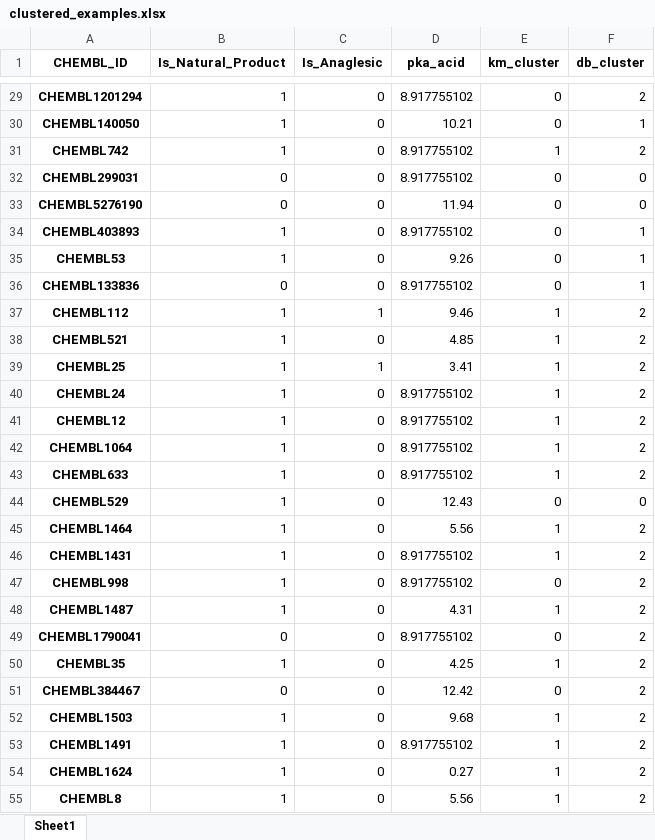
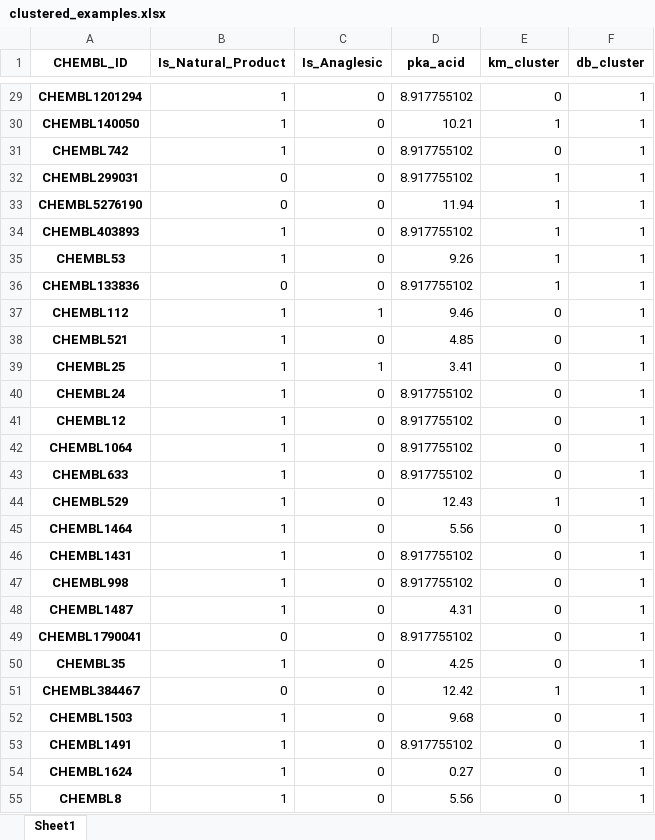
Before and after one commit to JKosciukiewicz/MLDD_Project, an Excel workbook: outputs/clustered_examples.xlsx, sheet Sheet1, drawn as a sheet; only a part is shown, gaps mark what is left out; values as stored, in another font and other column widths than the file's, no borders; the diff covers the shown part only; the diff names each change by its address in the sheet, - before the commit and + after, or states it on an @@ line.

```diff
--- a/outputs/clustered_examples.xlsx (sheet Sheet1)
+++ b/outputs/clustered_examples.xlsx (sheet Sheet1)
-F29 (db_cluster): 2
+F29 (db_cluster): 1
-E30 (km_cluster): 0
+E30 (km_cluster): 1
-E31 (km_cluster): 1
+E31 (km_cluster): 0
-F31 (db_cluster): 2
+F31 (db_cluster): 1
-E32:E36 (km_cluster): 0
+E32:E36 (km_cluster): 1
-F32:F33 (db_cluster): 0
+F32:F33 (db_cluster): 1
-E37:E43 (km_cluster): 1
+E37:E43 (km_cluster): 0
-F37:F43 (db_cluster): 2
+F37:F43 (db_cluster): 1
-E44 (km_cluster): 0
+E44 (km_cluster): 1
-F44 (db_cluster): 0
+F44 (db_cluster): 1
-E45:E46 (km_cluster): 1
+E45:E46 (km_cluster): 0
-F45:F55 (db_cluster): 2
+F45:F55 (db_cluster): 1
-E48 (km_cluster): 1
+E48 (km_cluster): 0
-E50 (km_cluster): 1
+E50 (km_cluster): 0
-E51 (km_cluster): 0
+E51 (km_cluster): 1
-E52:E55 (km_cluster): 1
+E52:E55 (km_cluster): 0
```
Also changed, not shown: 88 edited cells elsewhere in this sheet, 2 other files.
